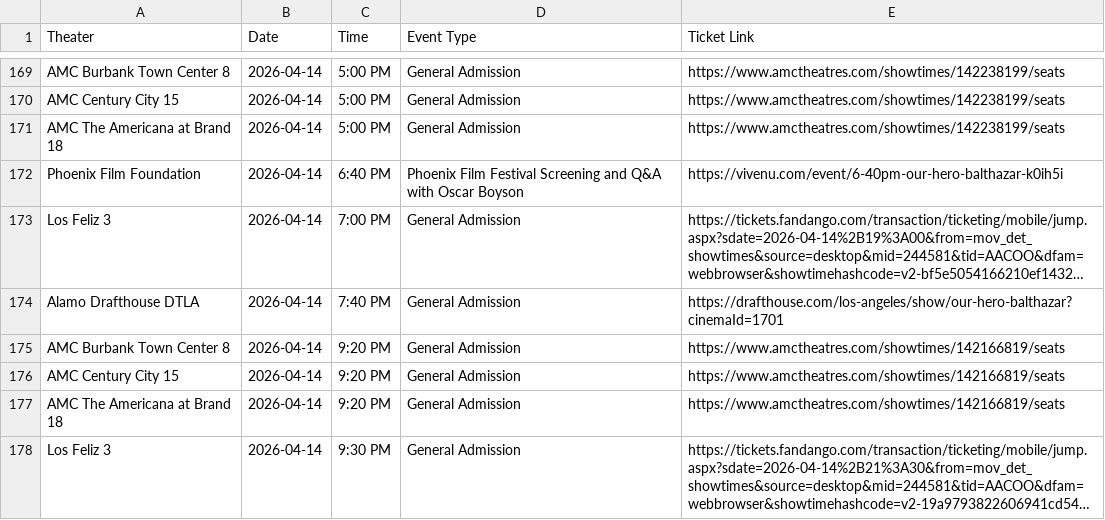
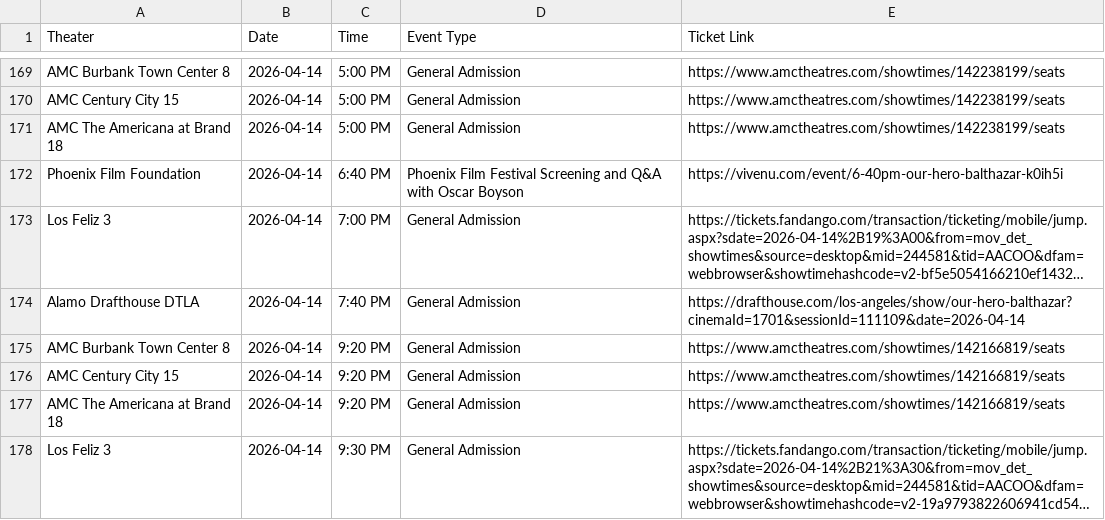
Before and after one commit to rommelnunez/OHB_Film_Website, a CSV file: showtimes.csv, drawn as a sheet; only a part is shown, gaps mark what is left out; long unchanged cells end in …; the diff covers the shown part only; the diff names each change by its address in the sheet, - before the commit and + after, or states it on an @@ line.

```diff
--- a/showtimes.csv
+++ b/showtimes.csv
-E174 (Ticket Link): https://drafthouse.com/los-angeles/show/our-hero-balthazar?cinemaId=1701
+E174 (Ticket Link): https://drafthouse.com/los-angeles/show/our-hero-balthazar?cinemaId=1701&sessionId=111109&date=2026-04-14
```
Also changed, not shown: 29 edited cells elsewhere in this file.
